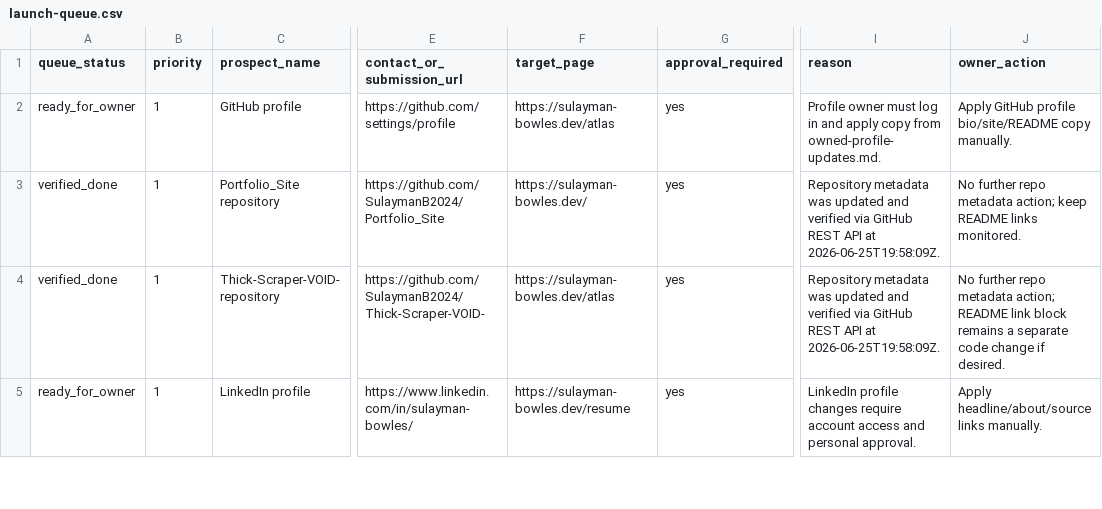
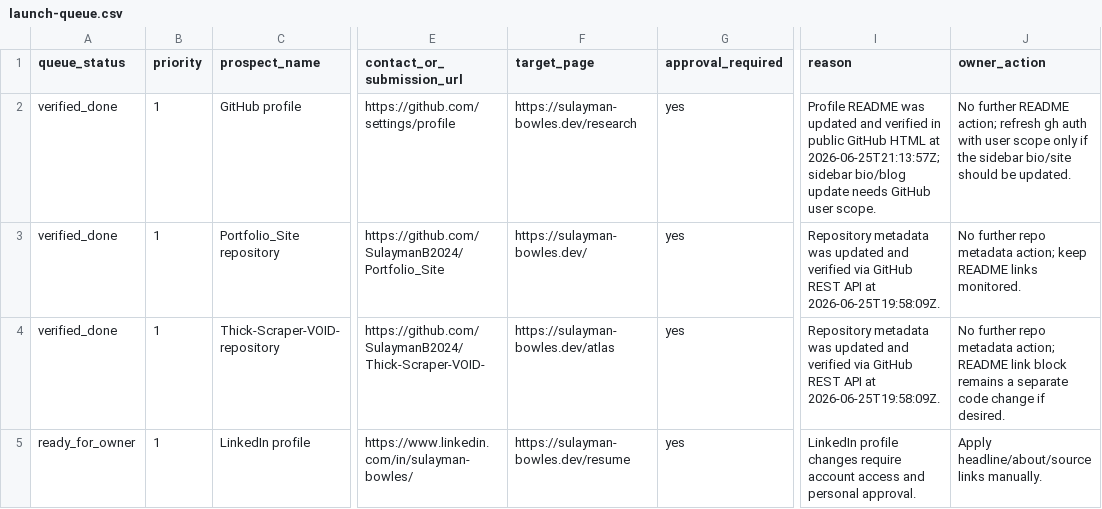
Before and after one commit to SulaymanB2024/Portfolio_Site, a CSV file: docs/link-building/launch-queue.csv, drawn as a sheet; only a part is shown, gaps mark what is left out; the diff names each change by its address in the sheet, - before the commit and + after, or states it on an @@ line.

```diff
--- a/docs/link-building/launch-queue.csv
+++ b/docs/link-building/launch-queue.csv
-A2 (queue_status): ready_for_owner
+A2 (queue_status): verified_done
-F2 (target_page): https://sulayman-bowles.dev/atlas
+F2 (target_page): https://sulayman-bowles.dev/research
-I2 (reason): Profile owner must log in and apply copy from owned-profile-updates.md.
+I2 (reason): Profile README was updated and verified in public GitHub HTML at 2026-06-25T21:13:57Z; sidebar bio/blog update needs GitHub user scope.
-J2 (owner_action): Apply GitHub profile bio/site/README copy manually.
+J2 (owner_action): No further README action; refresh gh auth with user scope only if the sidebar bio/site should be updated.
```
Also changed, not shown: docs/link-building/outreach-outcome-log.csv, docs/link-building/prospect-tracker.csv, 2 other files.
